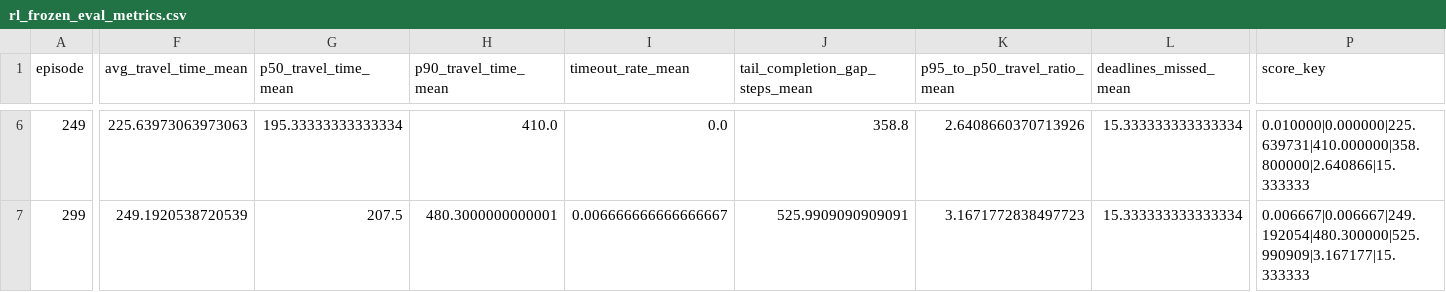
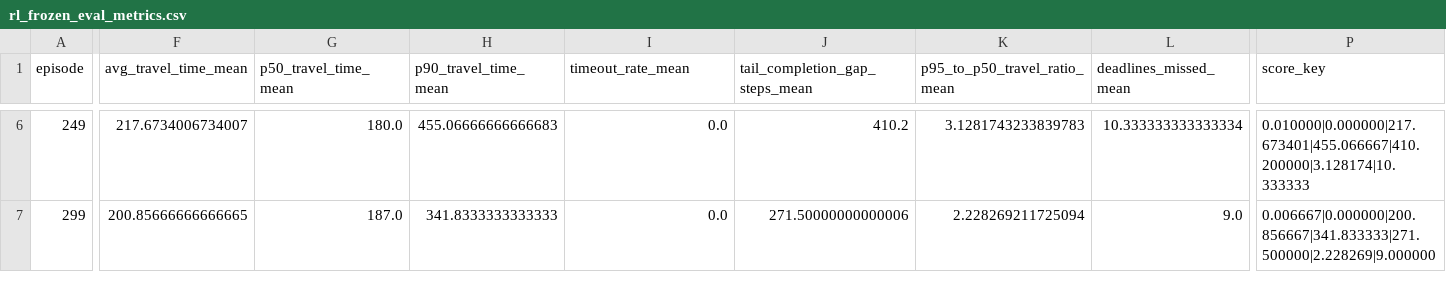
Before and after one commit to anhvu0/STR-Summer-Project-Base, a CSV file: configurations/rl_frozen_eval_metrics.csv, drawn as a sheet; only a part is shown, gaps mark what is left out; the diff covers the shown part only; the diff names each change by its address in the sheet, - before the commit and + after, or states it on an @@ line.

```diff
--- a/configurations/rl_frozen_eval_metrics.csv
+++ b/configurations/rl_frozen_eval_metrics.csv
-F6 (avg_travel_time_mean): 225.63973063973063
+F6 (avg_travel_time_mean): 217.6734006734007
-G6 (p50_travel_time_mean): 195.33333333333334
+G6 (p50_travel_time_mean): 180.0
-H6 (p90_travel_time_mean): 410.0
+H6 (p90_travel_time_mean): 455.06666666666683
-J6 (tail_completion_gap_steps_mean): 358.8
+J6 (tail_completion_gap_steps_mean): 410.2
-K6 (p95_to_p50_travel_ratio_mean): 2.6408660370713926
+K6 (p95_to_p50_travel_ratio_mean): 3.1281743233839783
-L6 (deadlines_missed_mean): 15.333333333333334
+L6 (deadlines_missed_mean): 10.333333333333334
-P6 (score_key): 0.010000|0.000000|225.639731|410.000000|358.800000|2.640866|15.333333
+P6 (score_key): 0.010000|0.000000|217.673401|455.066667|410.200000|3.128174|10.333333
-F7 (avg_travel_time_mean): 249.1920538720539
+F7 (avg_travel_time_mean): 200.85666666666665
-G7 (p50_travel_time_mean): 207.5
+G7 (p50_travel_time_mean): 187.0
-H7 (p90_travel_time_mean): 480.3000000000001
+H7 (p90_travel_time_mean): 341.8333333333333
-I7 (timeout_rate_mean): 0.006666666666666667
+I7 (timeout_rate_mean): 0.0
-J7 (tail_completion_gap_steps_mean): 525.9909090909091
+J7 (tail_completion_gap_steps_mean): 271.50000000000006
-K7 (p95_to_p50_travel_ratio_mean): 3.1671772838497723
+K7 (p95_to_p50_travel_ratio_mean): 2.228269211725094
-L7 (deadlines_missed_mean): 15.333333333333334
+L7 (deadlines_missed_mean): 9.0
-P7 (score_key): 0.006667|0.006667|249.192054|480.300000|525.990909|3.167177|15.333333
+P7 (score_key): 0.006667|0.000000|200.856667|341.833333|271.500000|2.228269|9.000000
```
Also changed, not shown: 31 edited cells elsewhere in this file, configurations/rl_episode_metrics.csv, 11 other files.
